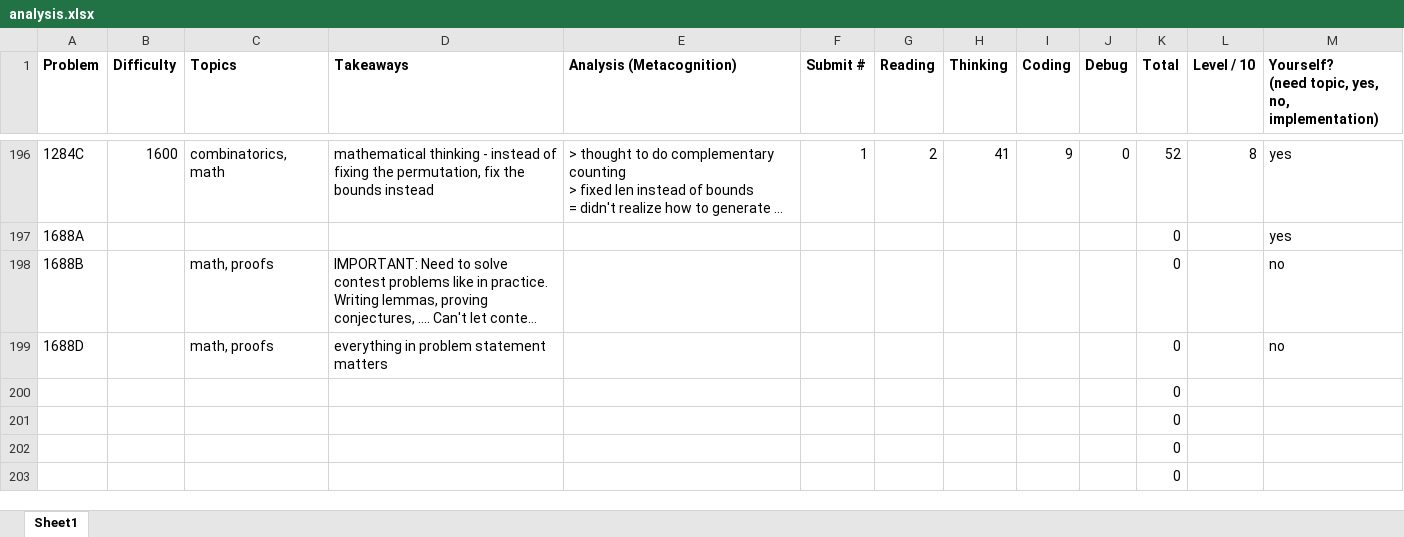
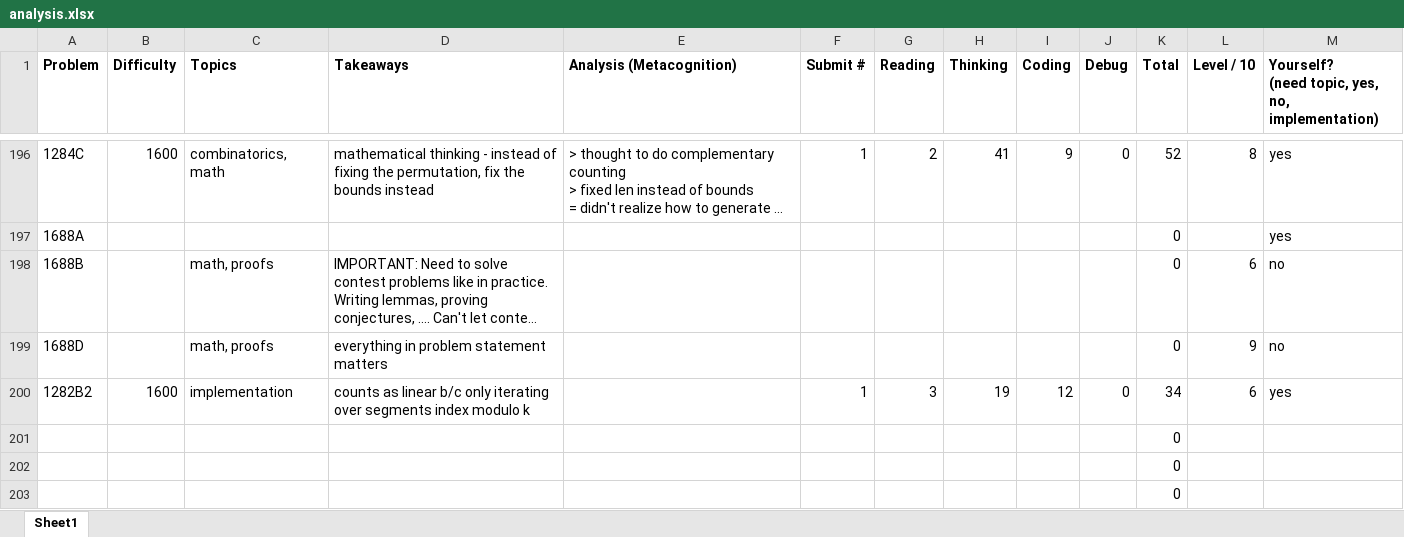
Before and after one commit to tfg1434/cp, an Excel workbook: analysis.xlsx, sheet Sheet1, drawn as a sheet; only a part is shown, gaps mark what is left out; long unchanged cells end in …; values as stored, in another font and other column widths than the file's, no borders; conditional formats not drawn; removed rows and columns are numbered as before the commit, all else as after; the diff names each change by its address in the sheet, - before the commit and + after, or states it on an @@ line.

```diff
--- a/analysis.xlsx (sheet Sheet1)
+++ b/analysis.xlsx (sheet Sheet1)
-L198 (Level / 10): (empty)
+L198 (Level / 10): 6
-L199 (Level / 10): (empty)
+L199 (Level / 10): 9
-row 200:  |  |  |  |  |  |  |  |  |  | 0
+row 200: 1282B2 | 1600 | implementation | counts as linear b/c only iterating over segments index modulo k |  | 1 | 3 | 19 | 12 | 0 | 34 | 6 | yes
```
Also changed, not shown: 1 other file.
